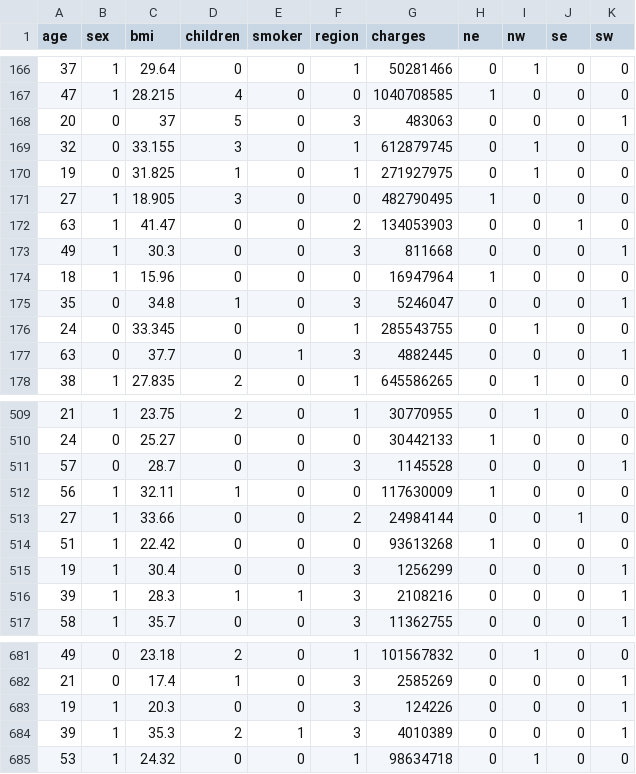
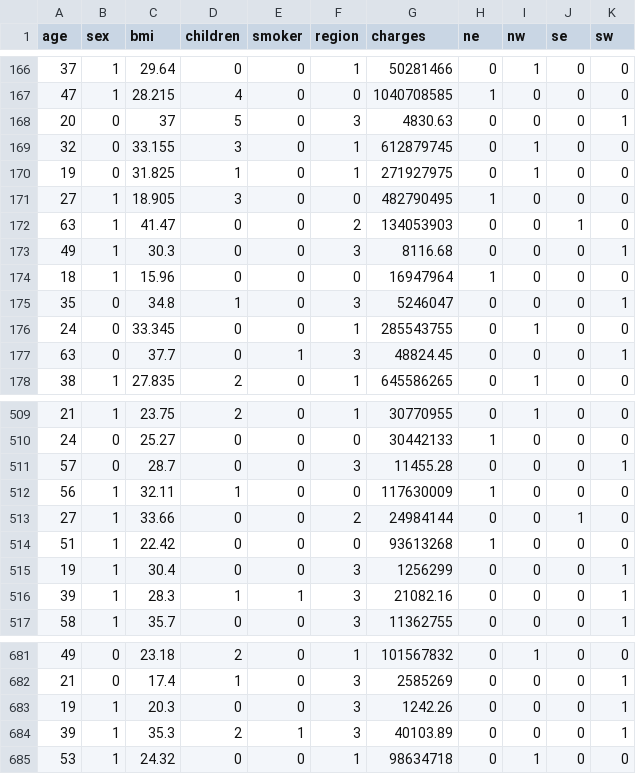
Before and after one commit to gaboroa14/linear_regression, a CSV file: datos2.csv, drawn as a sheet; only a part is shown, gaps mark what is left out; the diff covers the shown part only.

```diff
--- a/datos2.csv
+++ b/datos2.csv
@@ -167,3 +167,3 @@ age,sex,bmi,children,smoker,region,charges,ne,nw,se,sw
 47,1,28.215,4,0,0,1040708585,1,0,0,0
-20,0,37,5,0,3,483063,0,0,0,1
+20,0,37,5,0,3,4830.63,0,0,0,1
 32,0,33.155,3,0,1,612879745,0,1,0,0
@@ -172,3 +172,3 @@ age,sex,bmi,children,smoker,region,charges,ne,nw,se,sw
 63,1,41.47,0,0,2,134053903,0,0,1,0
-49,1,30.3,0,0,3,811668,0,0,0,1
+49,1,30.3,0,0,3,8116.68,0,0,0,1
 18,1,15.96,0,0,0,16947964,1,0,0,0
@@ -176,3 +176,3 @@ age,sex,bmi,children,smoker,region,charges,ne,nw,se,sw
 24,0,33.345,0,0,1,285543755,0,1,0,0
-63,0,37.7,0,1,3,4882445,0,0,0,1
+63,0,37.7,0,1,3,48824.45,0,0,0,1
 38,1,27.835,2,0,1,645586265,0,1,0,0
@@ -510,3 +510,3 @@ age,sex,bmi,children,smoker,region,charges,ne,nw,se,sw
 24,0,25.27,0,0,0,30442133,1,0,0,0
-57,0,28.7,0,0,3,1145528,0,0,0,1
+57,0,28.7,0,0,3,11455.28,0,0,0,1
 56,1,32.11,1,0,0,117630009,1,0,0,0
@@ -515,3 +515,3 @@ age,sex,bmi,children,smoker,region,charges,ne,nw,se,sw
 19,1,30.4,0,0,3,1256299,0,0,0,1
-39,1,28.3,1,1,3,2108216,0,0,0,1
+39,1,28.3,1,1,3,21082.16,0,0,0,1
 58,1,35.7,0,0,3,11362755,0,0,0,1
@@ -682,4 +682,4 @@ age,sex,bmi,children,smoker,region,charges,ne,nw,se,sw
 21,0,17.4,1,0,3,2585269,0,0,0,1
-19,1,20.3,0,0,3,124226,0,0,0,1
-39,1,35.3,2,1,3,4010389,0,0,0,1
+19,1,20.3,0,0,3,1242.26,0,0,0,1
+39,1,35.3,2,1,3,40103.89,0,0,0,1
 53,1,24.32,0,0,1,98634718,0,1,0,0
```
Also changed, not shown: 17 edited cells elsewhere in this file, 6 other files.
